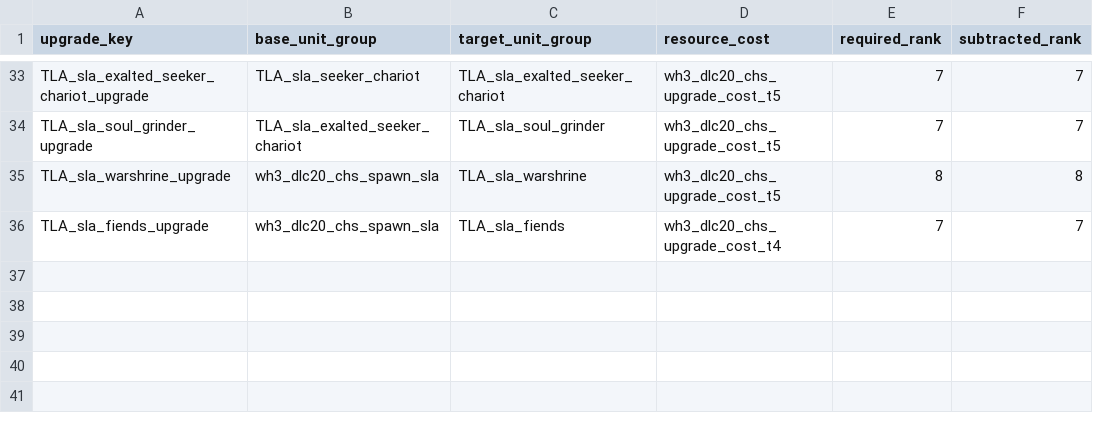
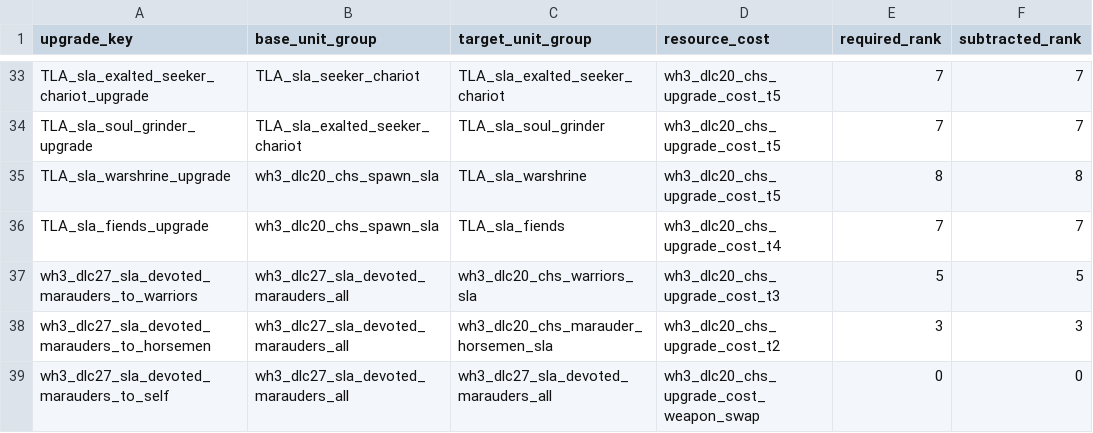
Before and after one commit to zverofaust/WarbandUpgradeExpanded, a TSV file: db/unit_upgrade_to_unit_groups_tables/TLA_upgrade_sla.tsv, drawn as a sheet; only a part is shown, gaps mark what is left out; the diff names each change by its address in the sheet, - before the commit and + after, or states it on an @@ line.

Commit message:
Add Devoted Marauders of Slaanesh group and upgrade paths

```diff
--- a/db/unit_upgrade_to_unit_groups_tables/TLA_upgrade_sla.tsv
+++ b/db/unit_upgrade_to_unit_groups_tables/TLA_upgrade_sla.tsv
+row 37: wh3_dlc27_sla_devoted_marauders_to_warriors | wh3_dlc27_sla_devoted_marauders_all | wh3_dlc20_chs_warriors_sla | wh3_dlc20_chs_upgrade_cost_t3 | 5 | 5
+row 38: wh3_dlc27_sla_devoted_marauders_to_horsemen | wh3_dlc27_sla_devoted_marauders_all | wh3_dlc20_chs_marauder_horsemen_sla | wh3_dlc20_chs_upgrade_cost_t2 | 3 | 3
+row 39: wh3_dlc27_sla_devoted_marauders_to_self | wh3_dlc27_sla_devoted_marauders_all | wh3_dlc27_sla_devoted_marauders_all | wh3_dlc20_chs_upgrade_cost_weapon_swap | 0 | 0
```
